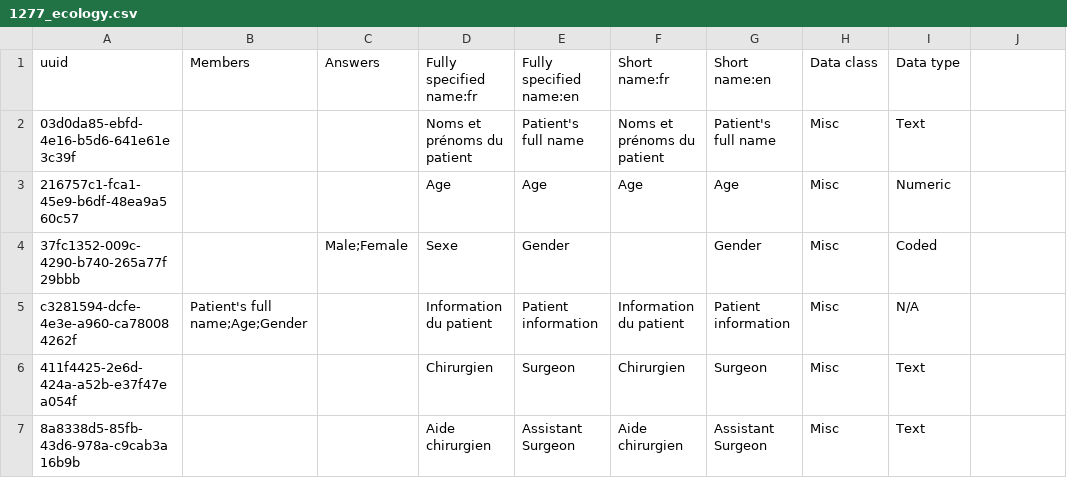
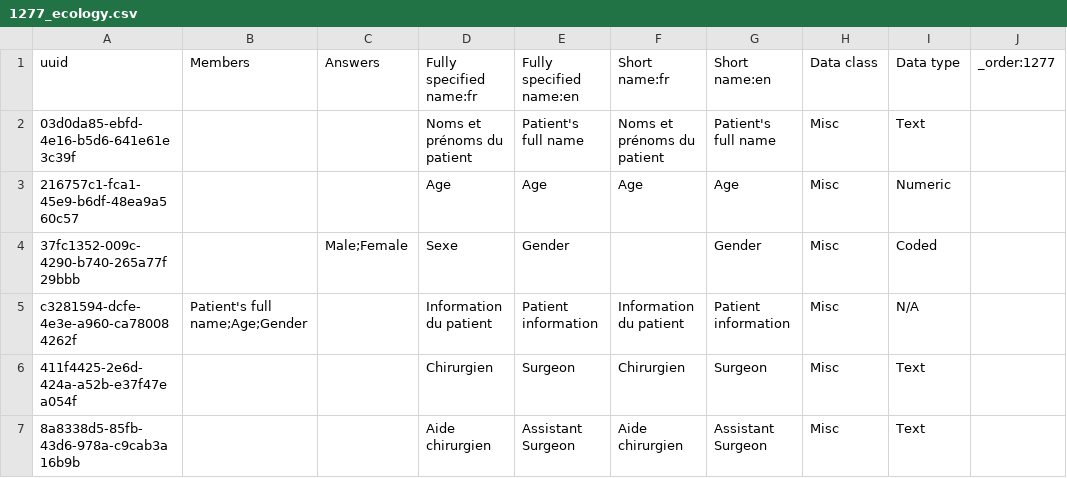
Before and after one commit to MoH-CELL-INFO/cameroon-bahmni-config, a CSV file: metadata/configuration/concepts/1277_ecology.csv, drawn as a sheet; only a part is shown.

Commit message:
Added order in ecology form

```diff
--- a/metadata/configuration/concepts/1277_ecology.csv
+++ b/metadata/configuration/concepts/1277_ecology.csv
@@ -1,2 +1,2 @@
-uuid,Members,Answers,Fully specified name:fr,Fully specified name:en,Short name:fr,Short name:en,Data class,Data type
+uuid,Members,Answers,Fully specified name:fr,Fully specified name:en,Short name:fr,Short name:en,Data class,Data type,_order:1277
 03d0da85-ebfd-4e16-b5d6-641e61e3c39f,,,Noms et prénoms du patient,Patient's full name,Noms et prénoms du patient,Patient's full name,Misc,Text
```
